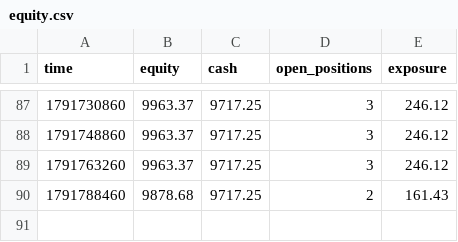
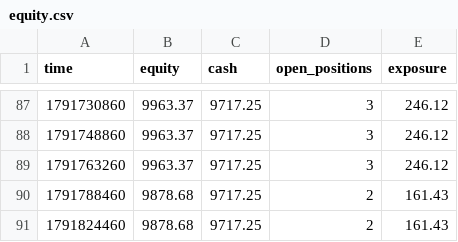
Before and after one commit to zoulei2000-ai/a08-paper, a CSV file: equity.csv, drawn as a sheet; only a part is shown, gaps mark what is left out; the diff names each change by its address in the sheet, - before the commit and + after, or states it on an @@ line.

```diff
--- a/equity.csv
+++ b/equity.csv
+row 91: 1791824460 | 9878.68 | 9717.25 | 2 | 161.43
```
Also changed, not shown: 2 other files.
